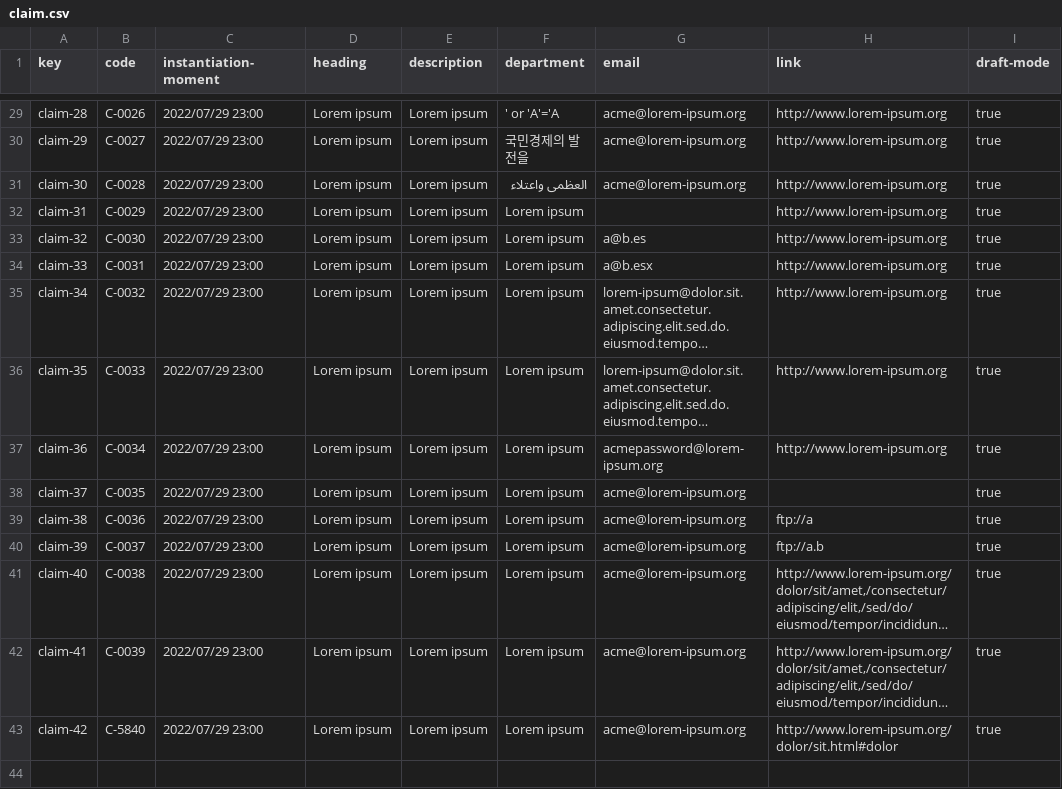
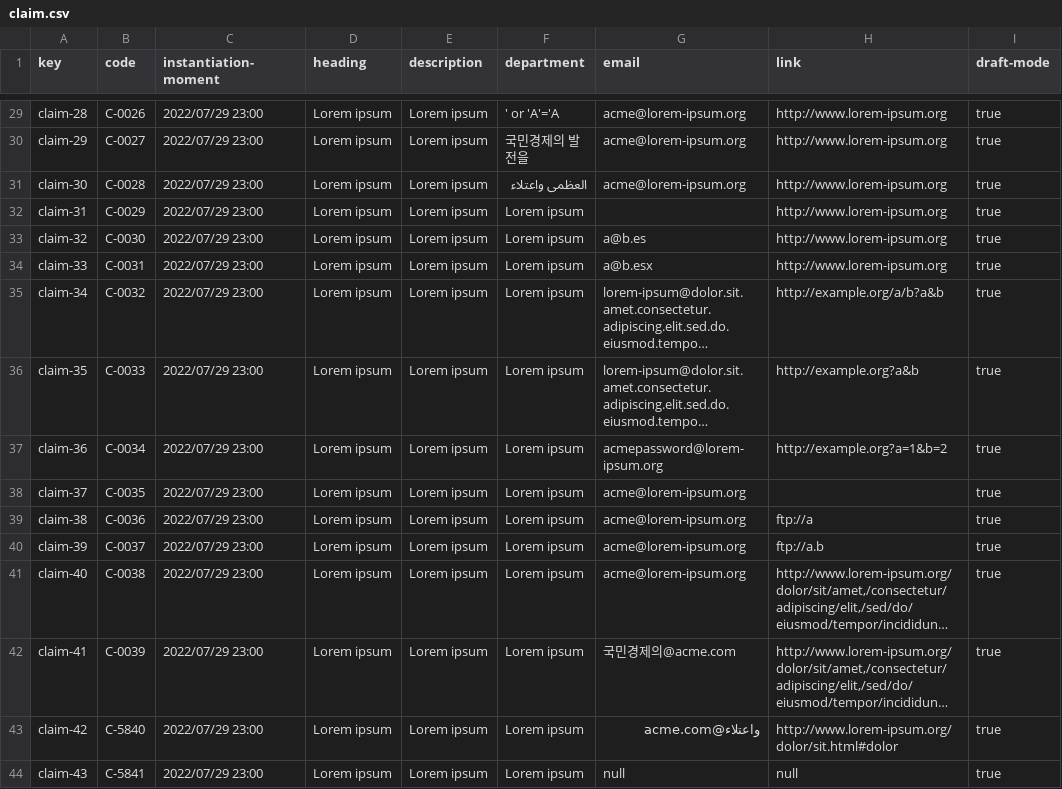
Before and after one commit to vicgrabru/Acme-SF-D04, a CSV file: src/main/webapp/WEB-INF/resources/sample-data/claim.csv, drawn as a sheet; only a part is shown, gaps mark what is left out; long unchanged cells end in …; the diff names each change by its address in the sheet, - before the commit and + after, or states it on an @@ line.

Commit message:
fix sample data

```diff
--- a/src/main/webapp/WEB-INF/resources/sample-data/claim.csv
+++ b/src/main/webapp/WEB-INF/resources/sample-data/claim.csv
-H35 (link): http://www.lorem-ipsum.org
+H35 (link): http://example.org/a/b?a&b
-H36 (link): http://www.lorem-ipsum.org
+H36 (link): http://example.org?a&b
-H37 (link): http://www.lorem-ipsum.org
+H37 (link): http://example.org?a=1&b=2
-G42 (email): acme@lorem-ipsum.org
+G42 (email): 국민경제의@acme.com
-G43 (email): acme@lorem-ipsum.org
+G43 (email): واعتلاء@acme.com
+row 44: claim-43 | C-5841 | 2022/07/29 23:00 | Lorem ipsum | Lorem ipsum | Lorem ipsum | null | null | true
```
Also changed, not shown: src/main/webapp/WEB-INF/resources/sample-data/invoice.csv, src/main/webapp/WEB-INF/resources/sample-data/sponsorship.csv.
